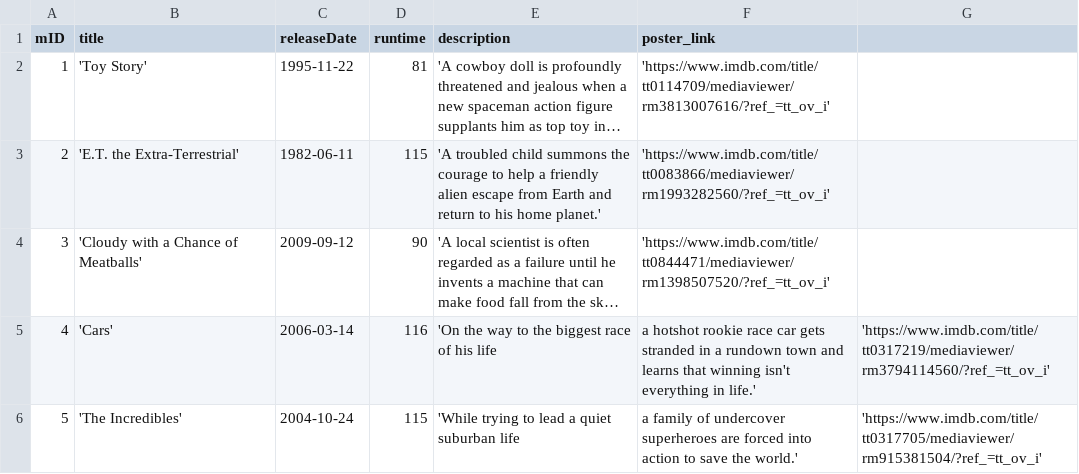
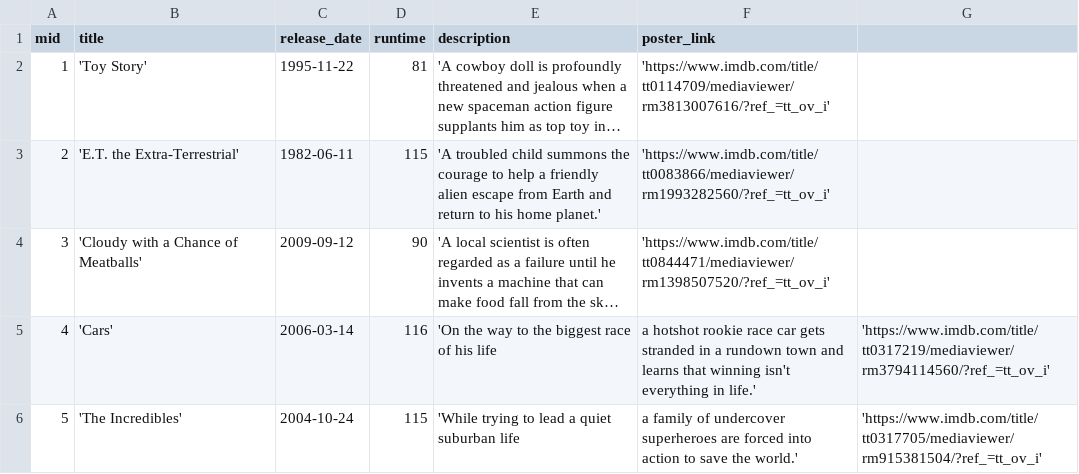
Before and after one commit to Kelly-Guan/cs348, a CSV file: sampleData/movies.csv (was sampleData/Movie.csv), drawn as a sheet; long unchanged cells end in …; the diff names each change by its address in the sheet, - before the commit and + after, or states it on an @@ line.

```diff
--- a/sampleData/Movie.csv
+++ b/sampleData/movies.csv
-A1: mID
+A1: mid
-C1: releaseDate
+C1: release_date
```
Also changed, not shown: sampleData/Cast.csv, sampleData/Ratings.csv, 26 other files.
